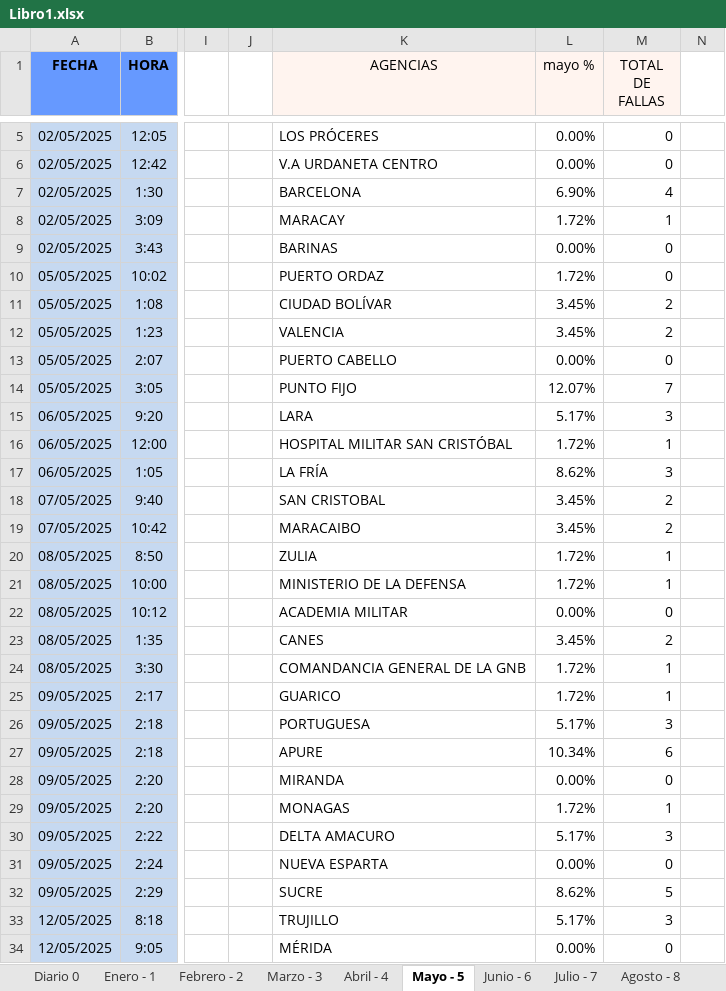
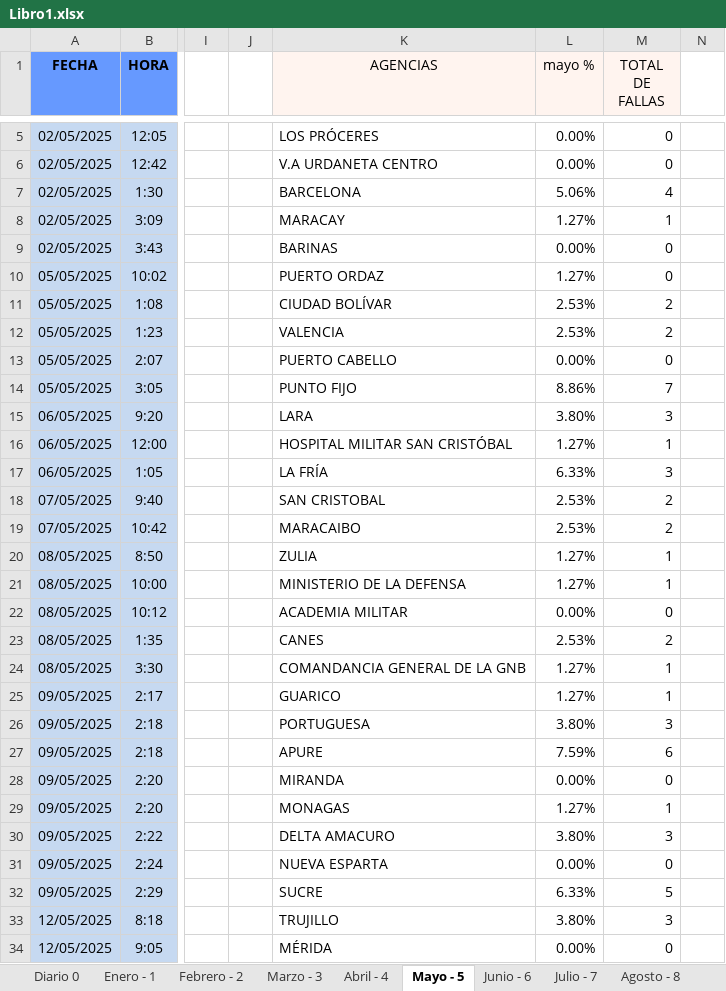
Before and after one commit to zairelyshdz/caidas_agencias_banfanb, an Excel workbook: Libro1.xlsx, sheet Mayo - 5, drawn as a sheet; only a part is shown, gaps mark what is left out; values as stored, in another font and other column widths than the file's, no borders; the diff covers the shown part only; the diff names each change by its address in the sheet, - before the commit and + after, or states it on an @@ line.

Commit message:
Changes to be committed: 	modified:   Libro1.xlsx

```diff
--- a/Libro1.xlsx (sheet Mayo - 5)
+++ b/Libro1.xlsx (sheet Mayo - 5)
-L7 (mayo %): 6.90%
+L7 (mayo %): 5.06%
-L8 (mayo %): 1.72%
+L8 (mayo %): 1.27%
-L10 (mayo %): 1.72%
+L10 (mayo %): 1.27%
-L11:L12 (mayo %): 3.45%
+L11:L12 (mayo %): 2.53%
-L14 (mayo %): 12.07%
+L14 (mayo %): 8.86%
-L15 (mayo %): 5.17%
+L15 (mayo %): 3.80%
-L16 (mayo %): 1.72%
+L16 (mayo %): 1.27%
-L17 (mayo %): 8.62%
+L17 (mayo %): 6.33%
-L18:L19 (mayo %): 3.45%
+L18:L19 (mayo %): 2.53%
-L20:L21 (mayo %): 1.72%
+L20:L21 (mayo %): 1.27%
-L23 (mayo %): 3.45%
+L23 (mayo %): 2.53%
-L24:L25 (mayo %): 1.72%
+L24:L25 (mayo %): 1.27%
-L26 (mayo %): 5.17%
+L26 (mayo %): 3.80%
-L27 (mayo %): 10.34%
+L27 (mayo %): 7.59%
-L29 (mayo %): 1.72%
+L29 (mayo %): 1.27%
-L30 (mayo %): 5.17%
+L30 (mayo %): 3.80%
-L32 (mayo %): 8.62%
+L32 (mayo %): 6.33%
-L33 (mayo %): 5.17%
+L33 (mayo %): 3.80%
```
Also changed, not shown: 6 edited cells elsewhere in this sheet, formulas that keep their value.
